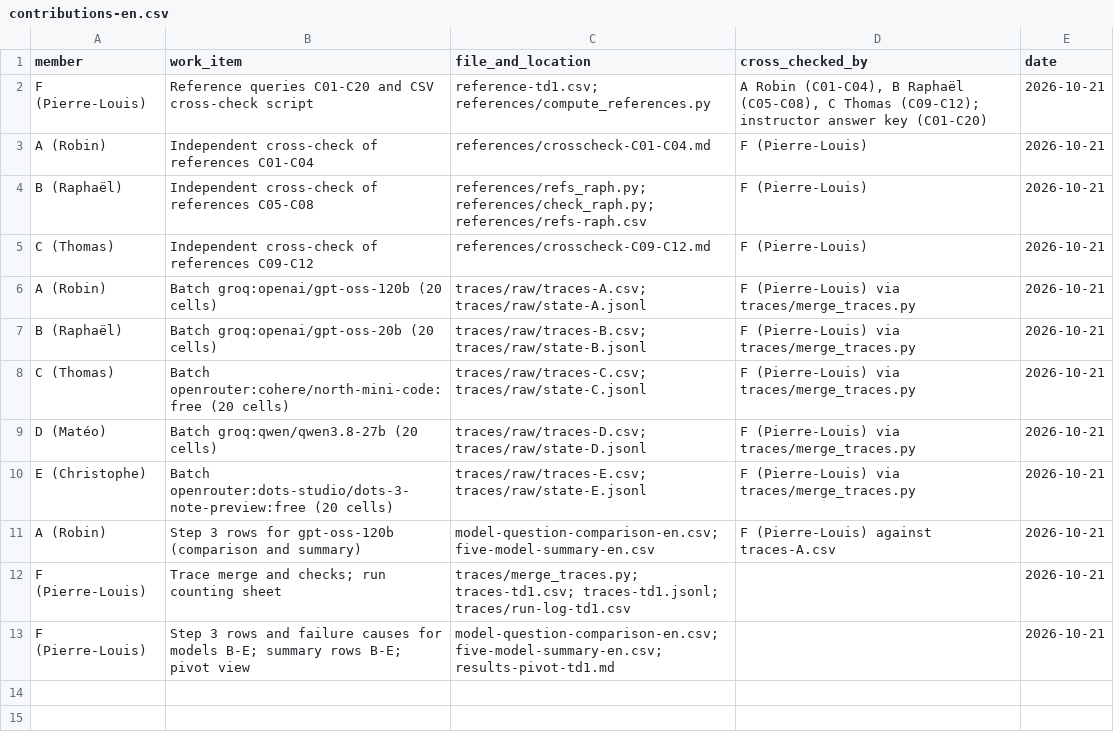
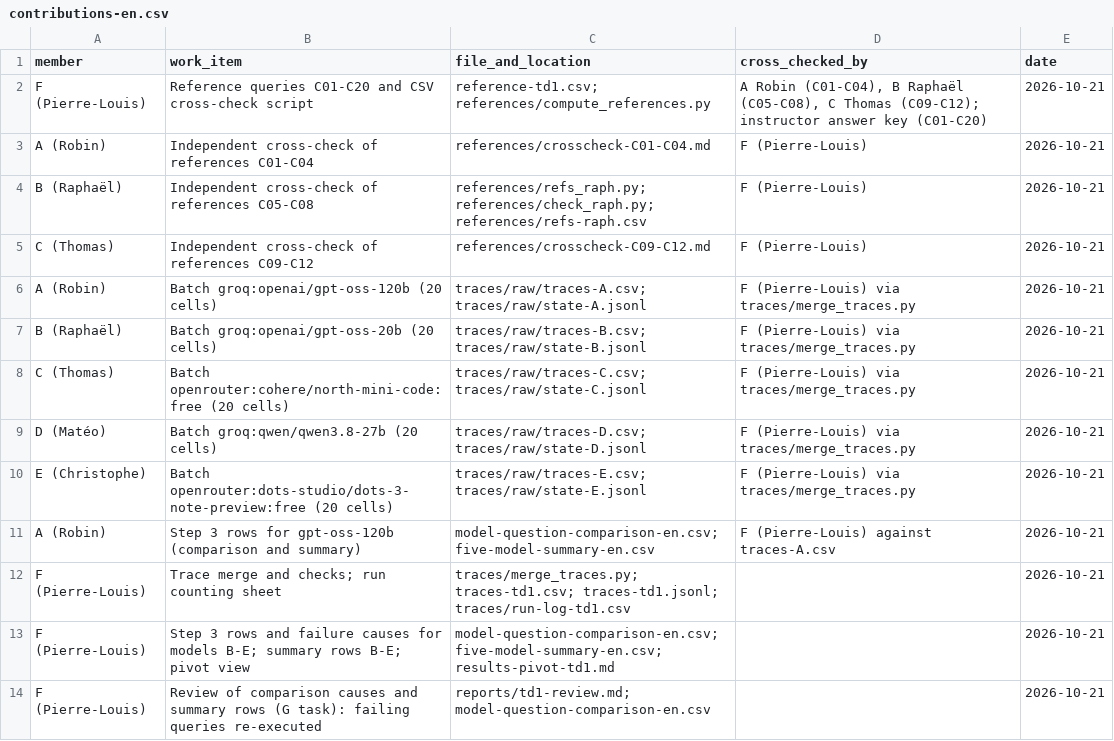
Before and after one commit to placorde/trustworthy-genai-td, a CSV file: contributions-en.csv, drawn as a sheet; the diff names each change by its address in the sheet, - before the commit and + after, or states it on an @@ line.

```diff
--- a/contributions-en.csv
+++ b/contributions-en.csv
+row 14: F (Pierre-Louis) | Review of comparison causes and summary rows (G task): failing queries re-executed | reports/td1-review.md; model-question-comparison-en.csv |  | 2026-10-21
```
Also changed, not shown: model-question-comparison-en.csv, 5 other files.
